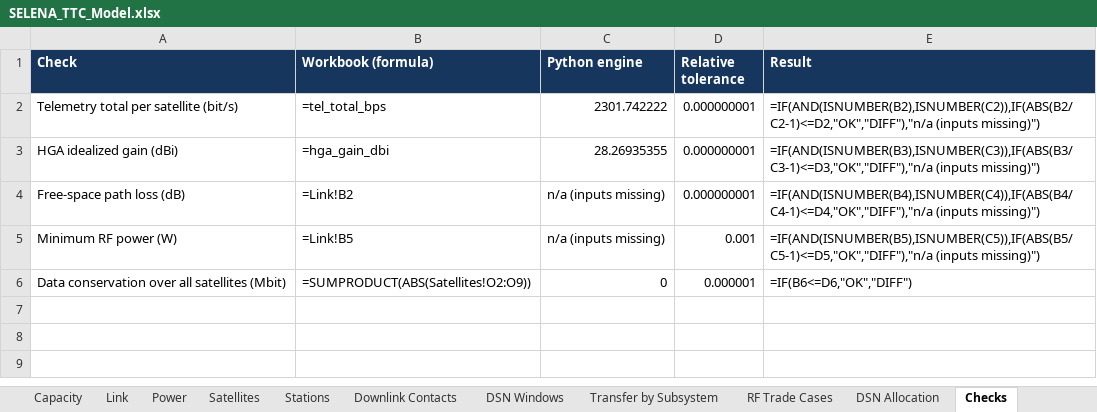
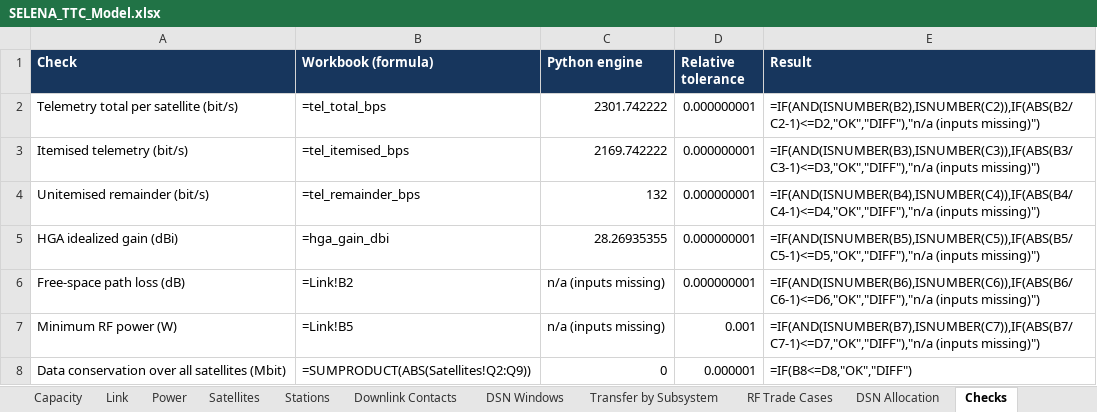
Before and after one commit to fer-gomez3/ISyDPVE, an Excel workbook: results/SELENA_TTC_Model.xlsx, sheet Checks, drawn as a sheet; values as stored, in another font and other column widths than the file's, no borders; formulas without a stored value are shown as written; addresses are those after the commit; the diff names each change by its address in the sheet, - before the commit and + after, or states it on an @@ line.

```diff
--- a/results/SELENA_TTC_Model.xlsx (sheet Checks)
+++ b/results/SELENA_TTC_Model.xlsx (sheet Checks)
+row 3: Itemised telemetry (bit/s) | =tel_itemised_bps | 2169.742222 | 0.000000001 | =IF(AND(ISNUMBER(B3),ISNUMBER(C3)),IF(ABS(B3/C3-1)<=D3,"OK","DIFF"),"n/a (inputs missing)")
+row 4: Unitemised remainder (bit/s) | =tel_remainder_bps | 132 | 0.000000001 | =IF(AND(ISNUMBER(B4),ISNUMBER(C4)),IF(ABS(B4/C4-1)<=D4,"OK","DIFF"),"n/a (inputs missing)")
-E5 (Result): =IF(AND(ISNUMBER(B3),ISNUMBER(C3)),IF(ABS(B3/C3-1)<=D3,"OK","DIFF"),"n/a (inputs missing)")
+E5 (Result): =IF(AND(ISNUMBER(B5),ISNUMBER(C5)),IF(ABS(B5/C5-1)<=D5,"OK","DIFF"),"n/a (inputs missing)")
-E6 (Result): =IF(AND(ISNUMBER(B4),ISNUMBER(C4)),IF(ABS(B4/C4-1)<=D4,"OK","DIFF"),"n/a (inputs missing)")
+E6 (Result): =IF(AND(ISNUMBER(B6),ISNUMBER(C6)),IF(ABS(B6/C6-1)<=D6,"OK","DIFF"),"n/a (inputs missing)")
-E7 (Result): =IF(AND(ISNUMBER(B5),ISNUMBER(C5)),IF(ABS(B5/C5-1)<=D5,"OK","DIFF"),"n/a (inputs missing)")
+E7 (Result): =IF(AND(ISNUMBER(B7),ISNUMBER(C7)),IF(ABS(B7/C7-1)<=D7,"OK","DIFF"),"n/a (inputs missing)")
-B8 (Workbook (formula)): =SUMPRODUCT(ABS(Satellites!O2:O9))
+B8 (Workbook (formula)): =SUMPRODUCT(ABS(Satellites!Q2:Q9))
-E8 (Result): =IF(B6<=D6,"OK","DIFF")
+E8 (Result): =IF(B8<=D8,"OK","DIFF")
```
Also changed, not shown: sheet Telemetry, sheet Satellites, sheet Limitations, 29 other files.
